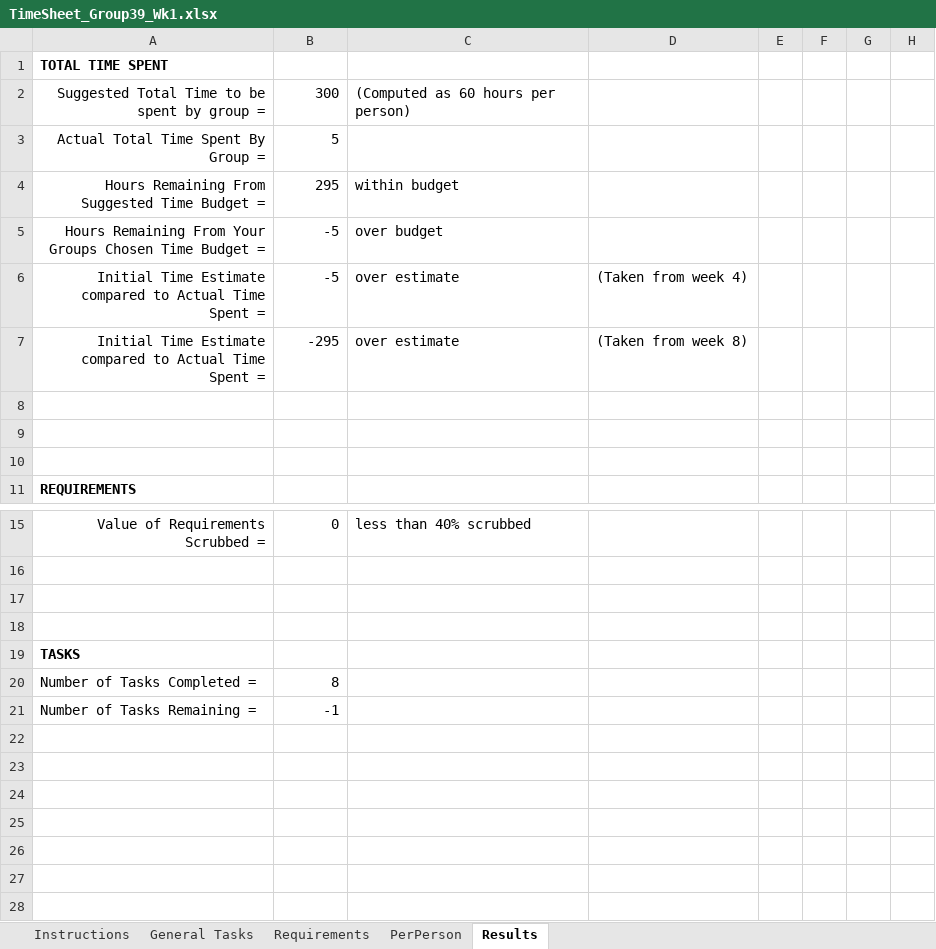
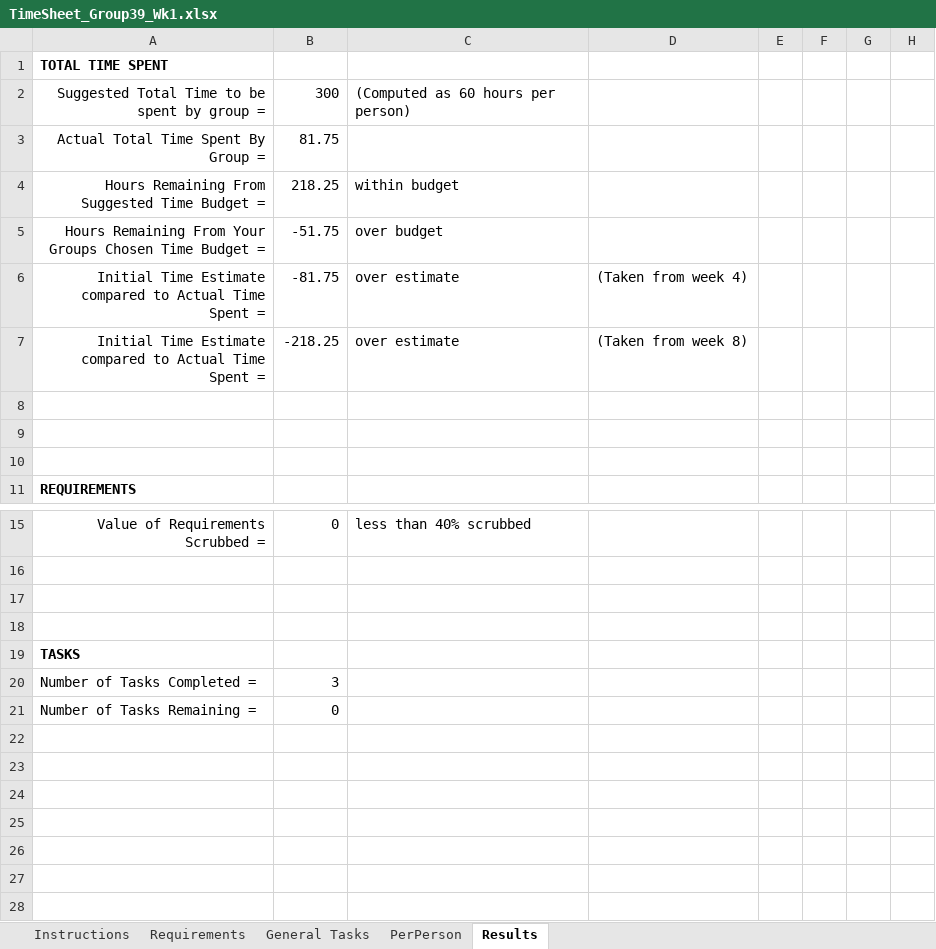
Before and after one commit to Syncline-blip/UN-RCE-WA-Database, an Excel workbook: Project Documentations/Weekly Deliverables/W3/TimeSheet_Group39_Wk1.xlsx, sheet Results, drawn as a sheet; only a part is shown, gaps mark what is left out; values as stored, in another font and other column widths than the file's, no borders; conditional formats not drawn; the diff names each change by its address in the sheet, - before the commit and + after, or states it on an @@ line.

```diff
--- a/Project Documentations/Weekly Deliverables/W3/TimeSheet_Group39_Wk1.xlsx (sheet Results)
+++ b/Project Documentations/Weekly Deliverables/W3/TimeSheet_Group39_Wk1.xlsx (sheet Results)
@@ sheet tab order changed: Instructions | Requirements | General Tasks | PerPerson | Results @@
-B3: 5
+B3: 81.75
-B4: 295
+B4: 218.25
-B5: -5
+B5: -51.75
-B6: -5
+B6: -81.75
-B7: -295
+B7: -218.25
-B20: 8
+B20: 3
-B21: -1
+B21: 0
```
Also changed, not shown: sheet Requirements, sheet General Tasks, sheet PerPerson, 3 other files.
